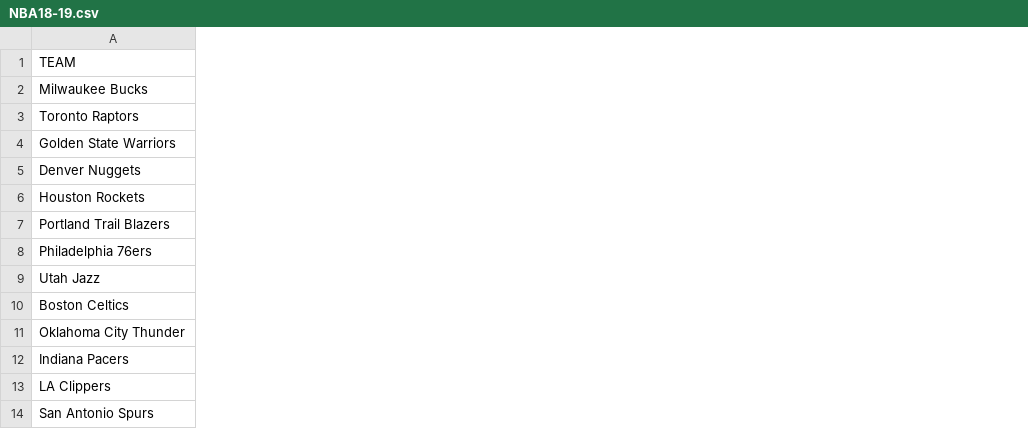
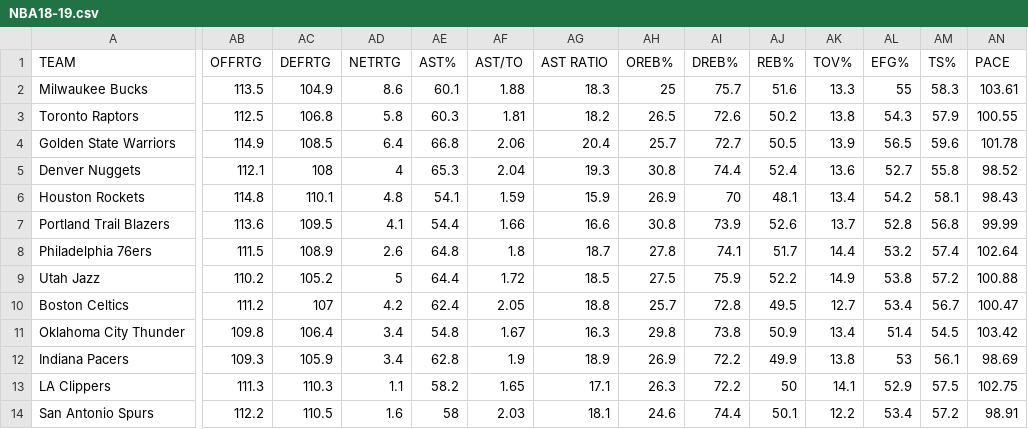
Before and after one commit to yuruizhang9734/131-Group-Project, a CSV file: NBA18-19.csv, drawn as a sheet; only a part is shown, gaps mark what is left out; the diff covers the shown part only; the diff names each change by its address in the sheet, - before the commit and + after, or states it on an @@ line.

```diff
--- a/NBA18-19.csv
+++ b/NBA18-19.csv
+column AB (OFFRTG), rows 2-14: 113.5 | 112.5 | 114.9 | 112.1 | 114.8 | 113.6 | 111.5 | 110.2 | 111.2 | 109.8 | 109.3 | 111.3 | 112.2
+column AC (DEFRTG), rows 2-14: 104.9 | 106.8 | 108.5 | 108 | 110.1 | 109.5 | 108.9 | 105.2 | 107 | 106.4 | 105.9 | 110.3 | 110.5
+column AD (NETRTG), rows 2-14: 8.6 | 5.8 | 6.4 | 4 | 4.8 | 4.1 | 2.6 | 5 | 4.2 | 3.4 | 3.4 | 1.1 | 1.6
+column AE (AST%), rows 2-14: 60.1 | 60.3 | 66.8 | 65.3 | 54.1 | 54.4 | 64.8 | 64.4 | 62.4 | 54.8 | 62.8 | 58.2 | 58
+column AF (AST/TO), rows 2-14: 1.88 | 1.81 | 2.06 | 2.04 | 1.59 | 1.66 | 1.8 | 1.72 | 2.05 | 1.67 | 1.9 | 1.65 | 2.03
+column AG (AST RATIO), rows 2-14: 18.3 | 18.2 | 20.4 | 19.3 | 15.9 | 16.6 | 18.7 | 18.5 | 18.8 | 16.3 | 18.9 | 17.1 | 18.1
+column AH (OREB%), rows 2-14: 25 | 26.5 | 25.7 | 30.8 | 26.9 | 30.8 | 27.8 | 27.5 | 25.7 | 29.8 | 26.9 | 26.3 | 24.6
+column AI (DREB%), rows 2-14: 75.7 | 72.6 | 72.7 | 74.4 | 70 | 73.9 | 74.1 | 75.9 | 72.8 | 73.8 | 72.2 | 72.2 | 74.4
+column AJ (REB%), rows 2-14: 51.6 | 50.2 | 50.5 | 52.4 | 48.1 | 52.6 | 51.7 | 52.2 | 49.5 | 50.9 | 49.9 | 50 | 50.1
+column AK (TOV%), rows 2-14: 13.3 | 13.8 | 13.9 | 13.6 | 13.4 | 13.7 | 14.4 | 14.9 | 12.7 | 13.4 | 13.8 | 14.1 | 12.2
+column AL (EFG%), rows 2-14: 55 | 54.3 | 56.5 | 52.7 | 54.2 | 52.8 | 53.2 | 53.8 | 53.4 | 51.4 | 53 | 52.9 | 53.4
+column AM (TS%), rows 2-14: 58.3 | 57.9 | 59.6 | 55.8 | 58.1 | 56.8 | 57.4 | 57.2 | 56.7 | 54.5 | 56.1 | 57.5 | 57.2
+column AN (PACE), rows 2-14: 103.61 | 100.55 | 101.78 | 98.52 | 98.43 | 99.99 | 102.64 | 100.88 | 100.47 | 103.42 | 98.69 | 102.75 | 98.91
```
Also changed, not shown: 1 added column elsewhere in this file, NBA14-15.csv, NBA15-16.csv, 2 other files.
